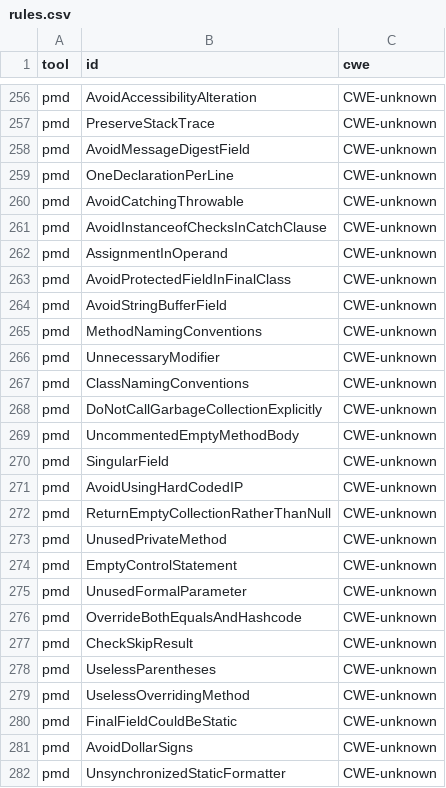
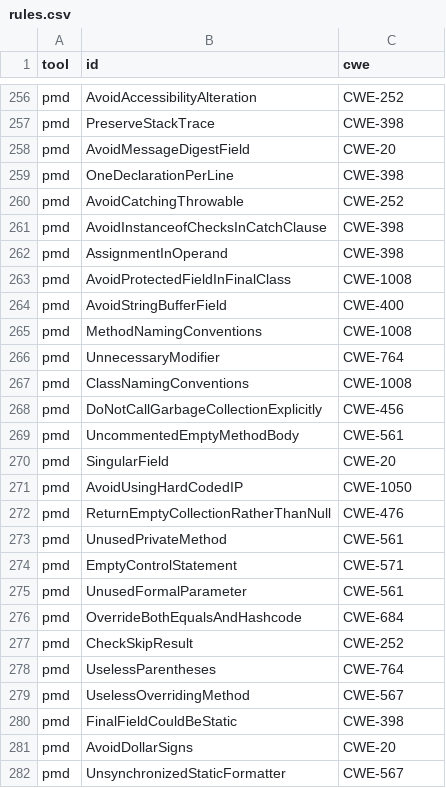
Before and after one commit to XTxxxx/software-testing, a CSV file: rules.csv, drawn as a sheet; only a part is shown, gaps mark what is left out; the diff covers the shown part only; the diff names each change by its address in the sheet, - before the commit and + after, or states it on an @@ line.

```diff
--- a/rules.csv
+++ b/rules.csv
-C256 (cwe): CWE-unknown
+C256 (cwe): CWE-252
-C257 (cwe): CWE-unknown
+C257 (cwe): CWE-398
-C258 (cwe): CWE-unknown
+C258 (cwe): CWE-20
-C259 (cwe): CWE-unknown
+C259 (cwe): CWE-398
-C260 (cwe): CWE-unknown
+C260 (cwe): CWE-252
-C261:C262 (cwe): CWE-unknown
+C261:C262 (cwe): CWE-398
-C263 (cwe): CWE-unknown
+C263 (cwe): CWE-1008
-C264 (cwe): CWE-unknown
+C264 (cwe): CWE-400
-C265 (cwe): CWE-unknown
+C265 (cwe): CWE-1008
-C266 (cwe): CWE-unknown
+C266 (cwe): CWE-764
-C267 (cwe): CWE-unknown
+C267 (cwe): CWE-1008
-C268 (cwe): CWE-unknown
+C268 (cwe): CWE-456
-C269 (cwe): CWE-unknown
+C269 (cwe): CWE-561
-C270 (cwe): CWE-unknown
+C270 (cwe): CWE-20
-C271 (cwe): CWE-unknown
+C271 (cwe): CWE-1050
-C272 (cwe): CWE-unknown
+C272 (cwe): CWE-476
-C273 (cwe): CWE-unknown
+C273 (cwe): CWE-561
-C274 (cwe): CWE-unknown
+C274 (cwe): CWE-571
-C275 (cwe): CWE-unknown
+C275 (cwe): CWE-561
-C276 (cwe): CWE-unknown
+C276 (cwe): CWE-684
-C277 (cwe): CWE-unknown
+C277 (cwe): CWE-252
-C278 (cwe): CWE-unknown
+C278 (cwe): CWE-764
-C279 (cwe): CWE-unknown
+C279 (cwe): CWE-567
-C280 (cwe): CWE-unknown
+C280 (cwe): CWE-398
-C281 (cwe): CWE-unknown
+C281 (cwe): CWE-20
-C282 (cwe): CWE-unknown
+C282 (cwe): CWE-567
```
Also changed, not shown: 141 edited cells elsewhere in this file, 2 other files.
